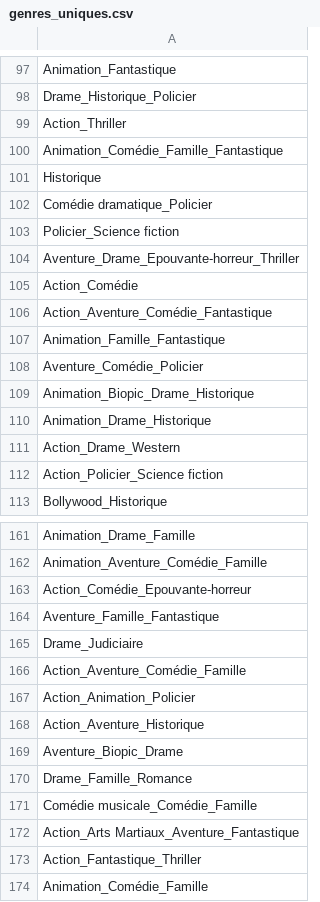
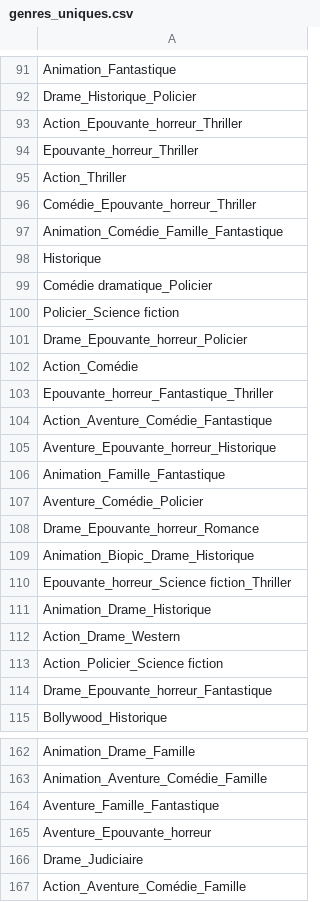
Before and after one commit to RolaMmss/prevoir_la_popularite_d_un_film, a CSV file: machine_learning/genres_uniques.csv, drawn as a sheet; only a part is shown, gaps mark what is left out; the shorter side is filled out with more unchanged rows; the diff covers the shown part only.

```diff
--- a/machine_learning/genres_uniques.csv
+++ b/machine_learning/genres_uniques.csv
@@ -98,3 +92,6 @@ Animation_Fantastique
 Drame_Historique_Policier
+Action_Epouvante_horreur_Thriller
+Epouvante_horreur_Thriller
 Action_Thriller
+Comédie_Epouvante_horreur_Thriller
 Animation_Comédie_Famille_Fantastique
@@ -103,8 +100,12 @@ Comédie dramatique_Policier
 Policier_Science fiction
-Aventure_Drame_Epouvante-horreur_Thriller
+Drame_Epouvante_horreur_Policier
 Action_Comédie
+Epouvante_horreur_Fantastique_Thriller
 Action_Aventure_Comédie_Fantastique
+Aventure_Epouvante_horreur_Historique
 Animation_Famille_Fantastique
 Aventure_Comédie_Policier
+Drame_Epouvante_horreur_Romance
 Animation_Biopic_Drame_Historique
+Epouvante_horreur_Science fiction_Thriller
 Animation_Drame_Historique
@@ -112,2 +113,3 @@ Action_Drame_Western
 Action_Policier_Science fiction
+Drame_Epouvante_horreur_Fantastique
 Bollywood_Historique
@@ -162,4 +163,4 @@ Animation_Drame_Famille
 Animation_Aventure_Comédie_Famille
-Action_Comédie_Epouvante-horreur
 Aventure_Famille_Fantastique
+Aventure_Epouvante_horreur
 Drame_Judiciaire
```
Also changed, not shown: 28 added rows, 36 removed rows and 5 edited cells elsewhere in this file, machine_learning/genre_unique.csv, 3 other files.
